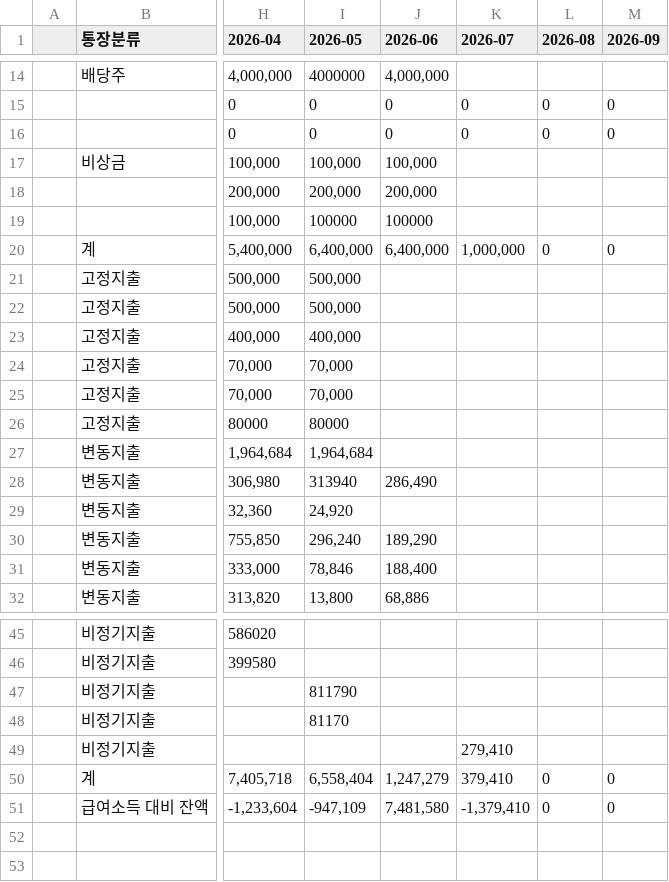
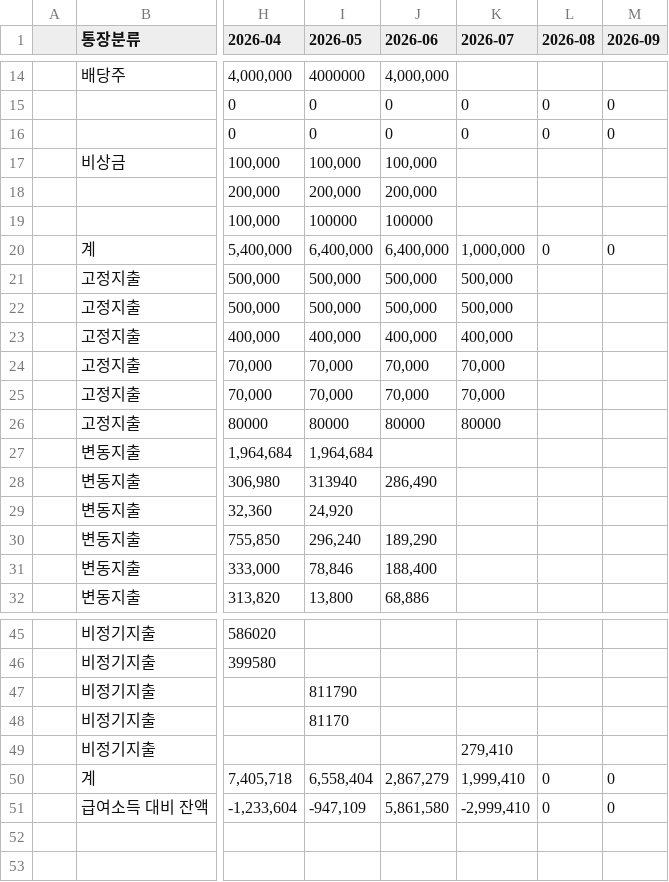
Before and after one commit to leejangpu/homi, a CSV file: financial/2026.csv, drawn as a sheet; only a part is shown, gaps mark what is left out; the diff names each change by its address in the sheet, - before the commit and + after, or states it on an @@ line.

Commit message:
가계부 2026.csv 자동 저장

```diff
--- a/financial/2026.csv
+++ b/financial/2026.csv
-J21:J22 (2026-06): (empty)
+J21:J22 (2026-06): 500,000
-K21:K22 (2026-07): (empty)
+K21:K22 (2026-07): 500,000
-J23 (2026-06): (empty)
+J23 (2026-06): 400,000
-K23 (2026-07): (empty)
+K23 (2026-07): 400,000
-J24:J25 (2026-06): (empty)
+J24:J25 (2026-06): 70,000
-K24:K25 (2026-07): (empty)
+K24:K25 (2026-07): 70,000
-J26 (2026-06): (empty)
+J26 (2026-06): 80000
-K26 (2026-07): (empty)
+K26 (2026-07): 80000
-J50 (2026-06): 1,247,279
+J50 (2026-06): 2,867,279
-K50 (2026-07): 379,410
+K50 (2026-07): 1,999,410
-J51 (2026-06): 7,481,580
+J51 (2026-06): 5,861,580
-K51 (2026-07): -1,379,410
+K51 (2026-07): -2,999,410
```
